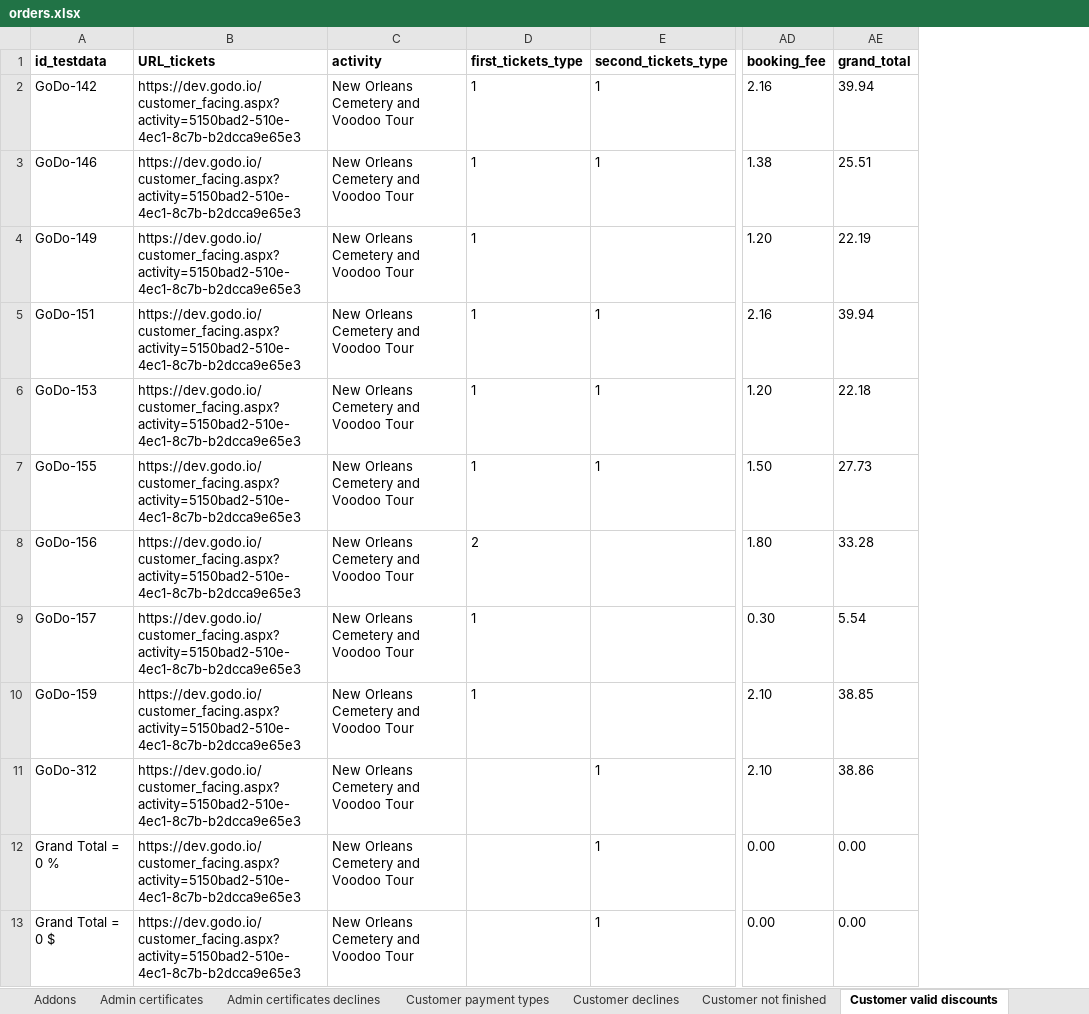
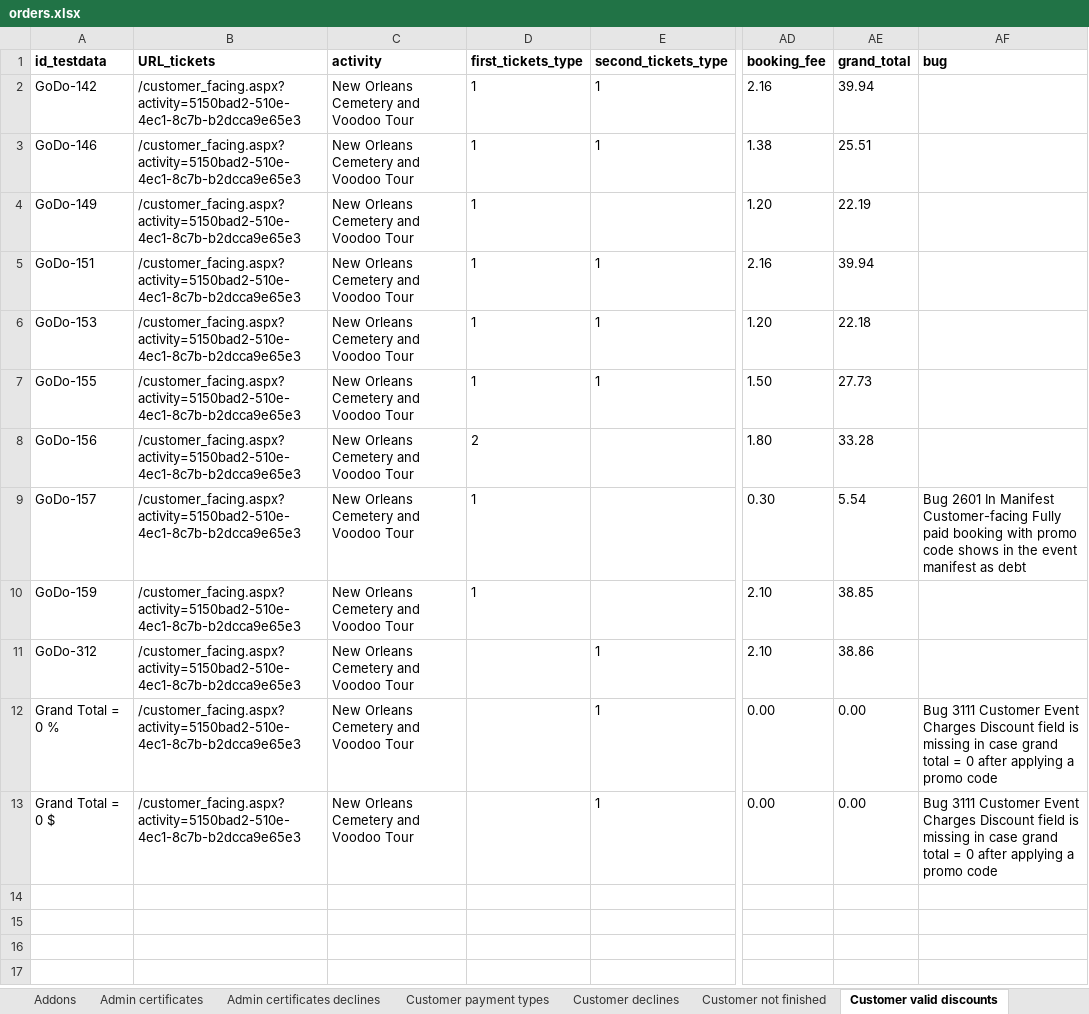
Before and after one commit to 6196511/AutoTests, an Excel workbook: data/orders.xlsx, sheet Customer valid discounts, drawn as a sheet; only a part is shown, gaps mark what is left out; values as stored, in another font and other column widths than the file's, no borders; the diff names each change by its address in the sheet, - before the commit and + after, or states it on an @@ line.

```diff
--- a/data/orders.xlsx (sheet Customer valid discounts)
+++ b/data/orders.xlsx (sheet Customer valid discounts)
+column AF (bug), rows 9-13: Bug 2601 In Manifest Customer-facing Fully paid booking with promo code shows in the event manifest as debt |  |  | Bug 3111 Customer Event Charges Discount field is missing in case grand total = 0 after applying a promo code | Bug 3111 Customer Event Charges Discount field is missing in case grand total = 0 after applying a promo code
-B2:B13 (URL_tickets): https://dev.godo.io/customer_facing.aspx?activity=5150bad2-510e-4ec1-8c7b-b2dcca9e65e3
+B2:B13 (URL_tickets): /customer_facing.aspx?activity=5150bad2-510e-4ec1-8c7b-b2dcca9e65e3
```
Also changed, not shown: sheet Customer booking cert + disc, sheet Customer booking with cert, sheet Customer payment types, sheet Customer certificates, sheet Customer groupon, sheet Admin valid discounts, 10 more sheets, data/guides.xlsx, data/live_smoke.xlsx, 51 other files.
